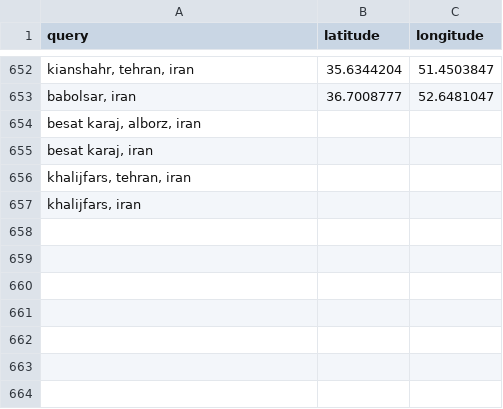
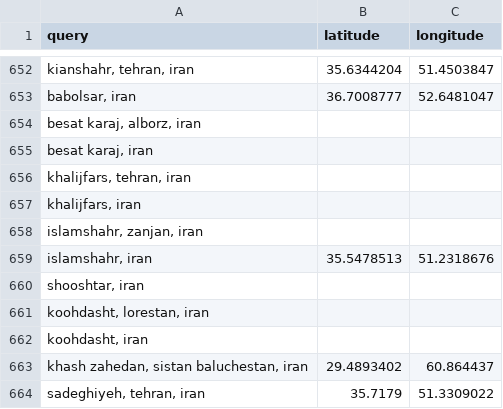
Before and after one commit to sanazgolriz/BahayeAzadi, a CSV file: geocode_cache_iran.csv, drawn as a sheet; only a part is shown, gaps mark what is left out; the diff names each change by its address in the sheet, - before the commit and + after, or states it on an @@ line.

```diff
--- a/geocode_cache_iran.csv
+++ b/geocode_cache_iran.csv
+row 658: islamshahr, zanjan, iran
+row 659: islamshahr, iran | 35.5478513 | 51.2318676
+row 660: shooshtar, iran
+row 661: koohdasht, lorestan, iran
+row 662: koohdasht, iran
+row 663: khash zahedan, sistan baluchestan, iran | 29.4893402 | 60.864437
+row 664: sadeghiyeh, tehran, iran | 35.7179 | 51.3309022
```
